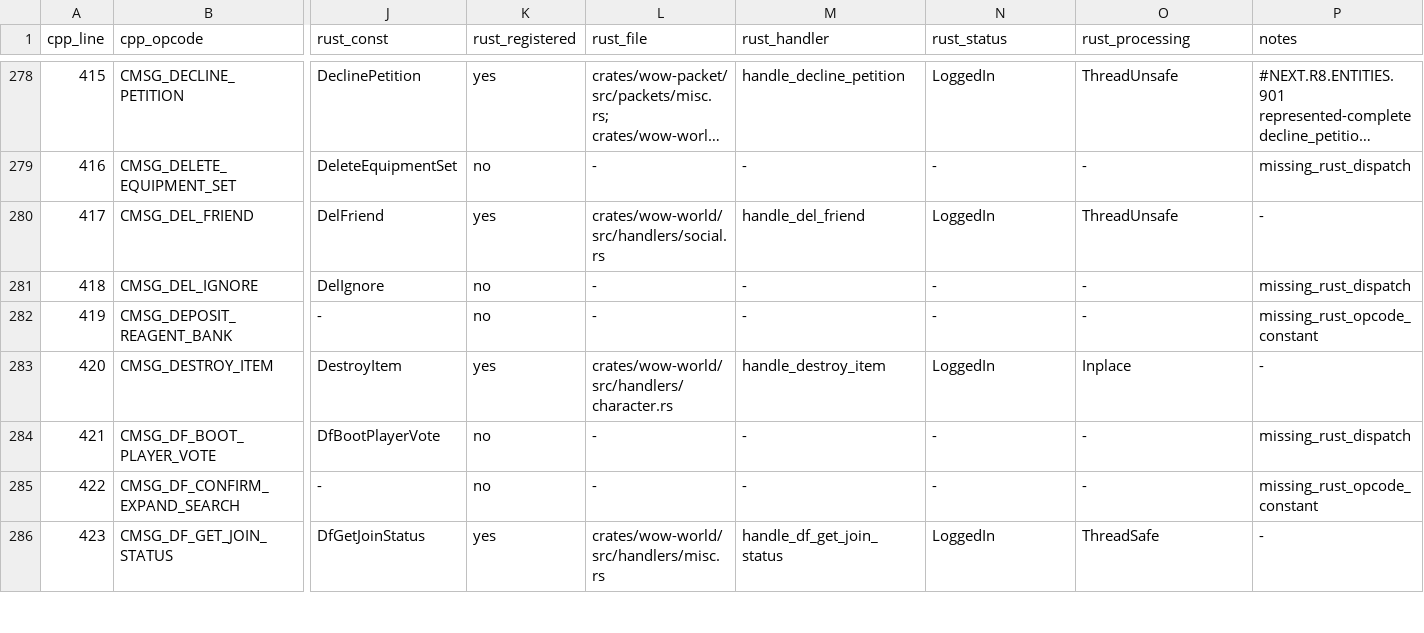
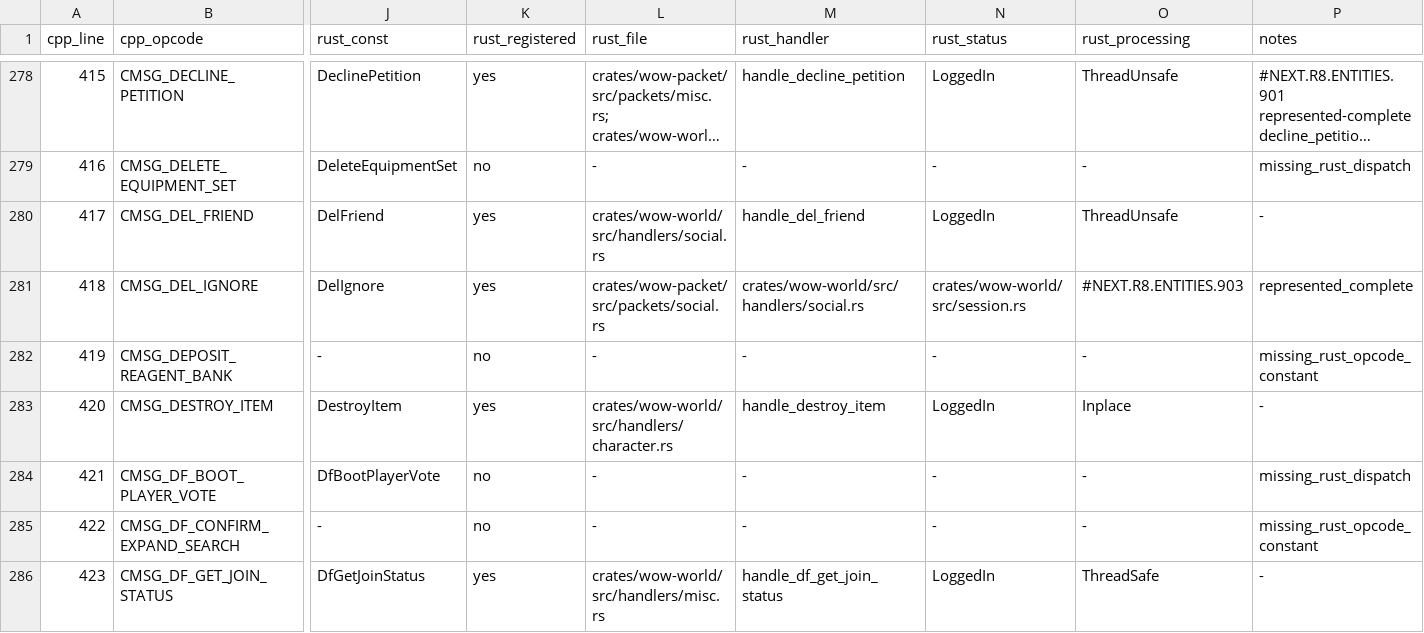
Before and after one commit to idairfguido/rustycore, a TSV file: docs/migration/inventory/cpp-client-handlers.tsv, drawn as a sheet; only a part is shown, gaps mark what is left out; long unchanged cells end in …; the diff names each change by its address in the sheet, - before the commit and + after, or states it on an @@ line.

Commit message:
Reconcile represented del ignore

```diff
--- a/docs/migration/inventory/cpp-client-handlers.tsv
+++ b/docs/migration/inventory/cpp-client-handlers.tsv
-K281 (rust_registered): no
+K281 (rust_registered): yes
-L281 (rust_file): -
+L281 (rust_file): crates/wow-packet/src/packets/social.rs
-M281 (rust_handler): -
+M281 (rust_handler): crates/wow-world/src/handlers/social.rs
-N281 (rust_status): -
+N281 (rust_status): crates/wow-world/src/session.rs
-O281 (rust_processing): -
+O281 (rust_processing): #NEXT.R8.ENTITIES.903
-P281 (notes): missing_rust_dispatch
+P281 (notes): represented_complete
```
Also changed, not shown: docs/migration/inventory/r3-opcodes-registry.tsv, 6 other files.
